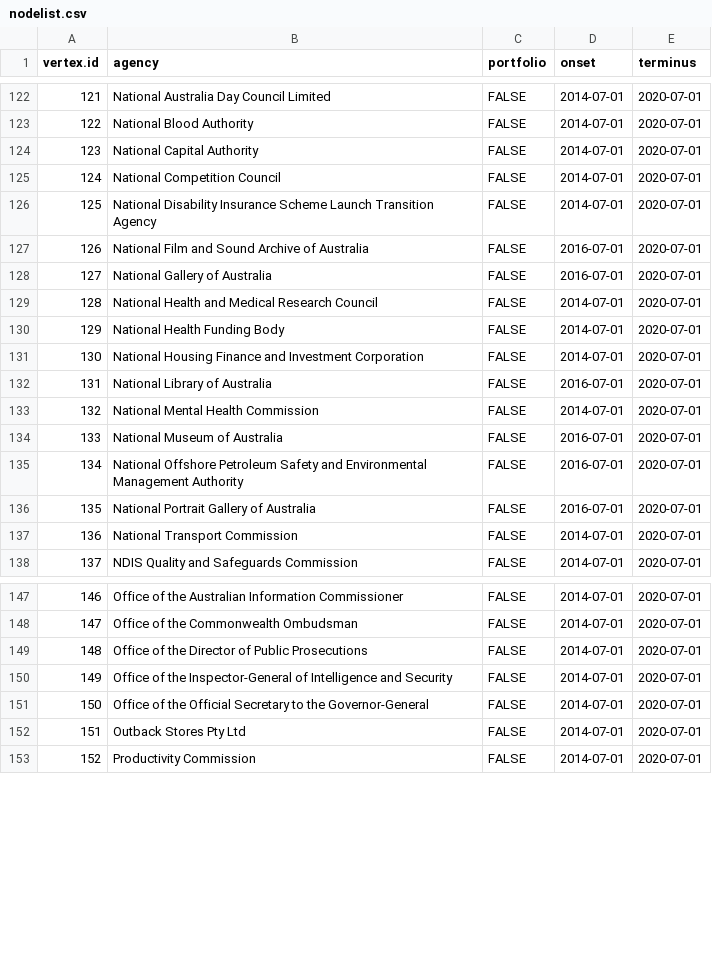
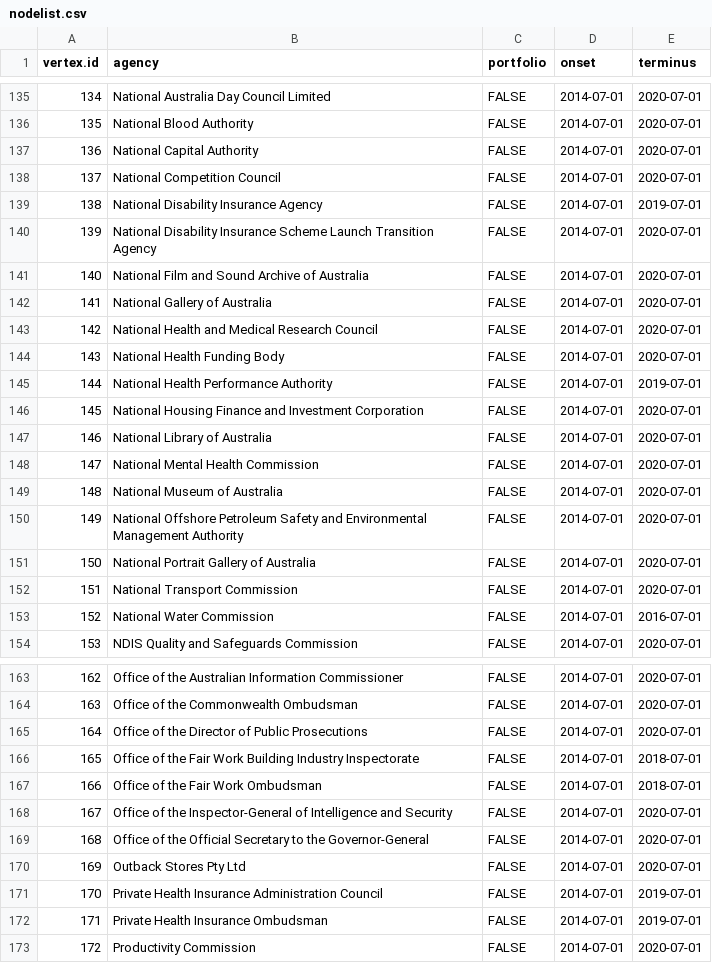
Before and after one commit to aterhorst/data, a CSV file: nodelist.csv, drawn as a sheet; only a part is shown, gaps mark what is left out; addresses are those after the commit; the diff covers the shown part only; the diff names each change by its address in the sheet, - before the commit and + after, or states it on an @@ line.

```diff
--- a/nodelist.csv
+++ b/nodelist.csv
@@ column A (vertex.id) renumbered from row 21 down @@
+row 139: 138 | National Disability Insurance Agency | FALSE | 2014-07-01 | 2019-07-01
-D141:D142 (onset): 2016-07-01
+D141:D142 (onset): 2014-07-01
+row 145: 144 | National Health Performance Authority | FALSE | 2014-07-01 | 2019-07-01
-D147 (onset): 2016-07-01
+D147 (onset): 2014-07-01
-D149:D151 (onset): 2016-07-01
+D149:D151 (onset): 2014-07-01
+row 153: 152 | National Water Commission | FALSE | 2014-07-01 | 2016-07-01
+row 166: 165 | Office of the Fair Work Building Industry Inspectorate | FALSE | 2014-07-01 | 2018-07-01
+row 167: 166 | Office of the Fair Work Ombudsman | FALSE | 2014-07-01 | 2018-07-01
+row 171: 170 | Private Health Insurance Administration Council | FALSE | 2014-07-01 | 2019-07-01
+row 172: 171 | Private Health Insurance Ombudsman | FALSE | 2014-07-01 | 2019-07-01
```
Also changed, not shown: 14 added rows and 37 edited cells elsewhere in this file, edgelist.csv, nodelist_expanded.csv.
